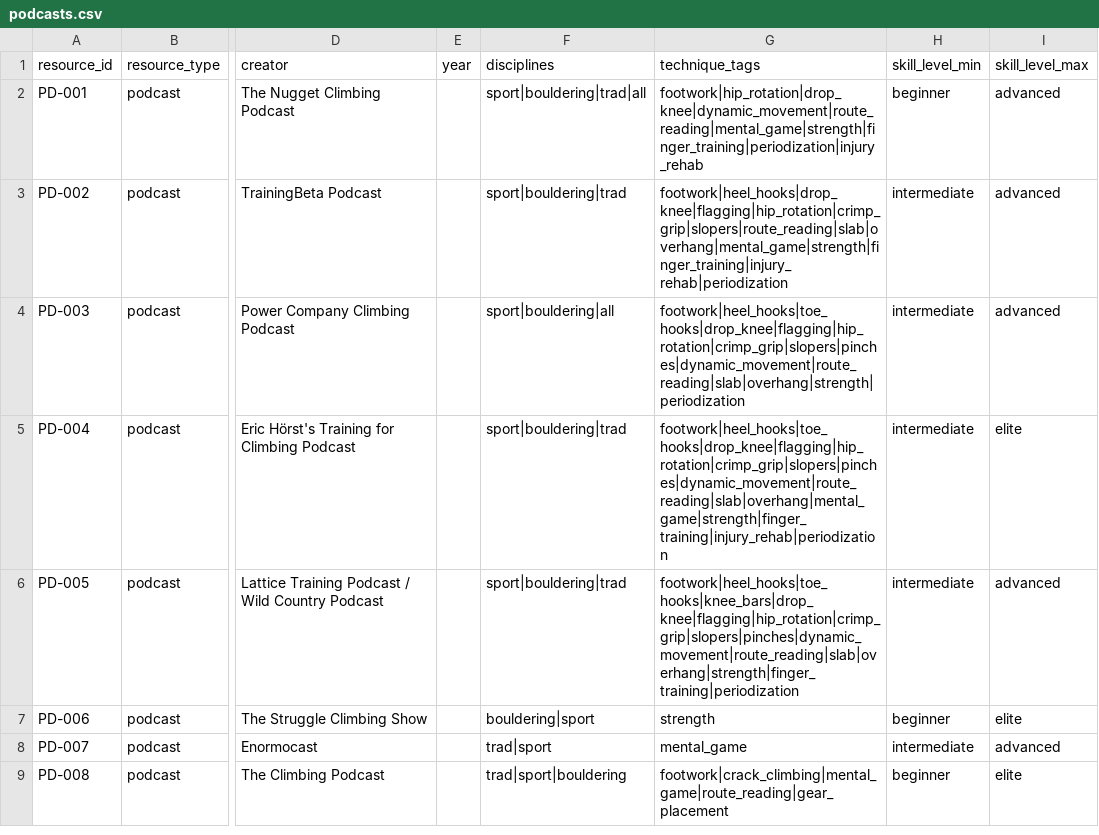
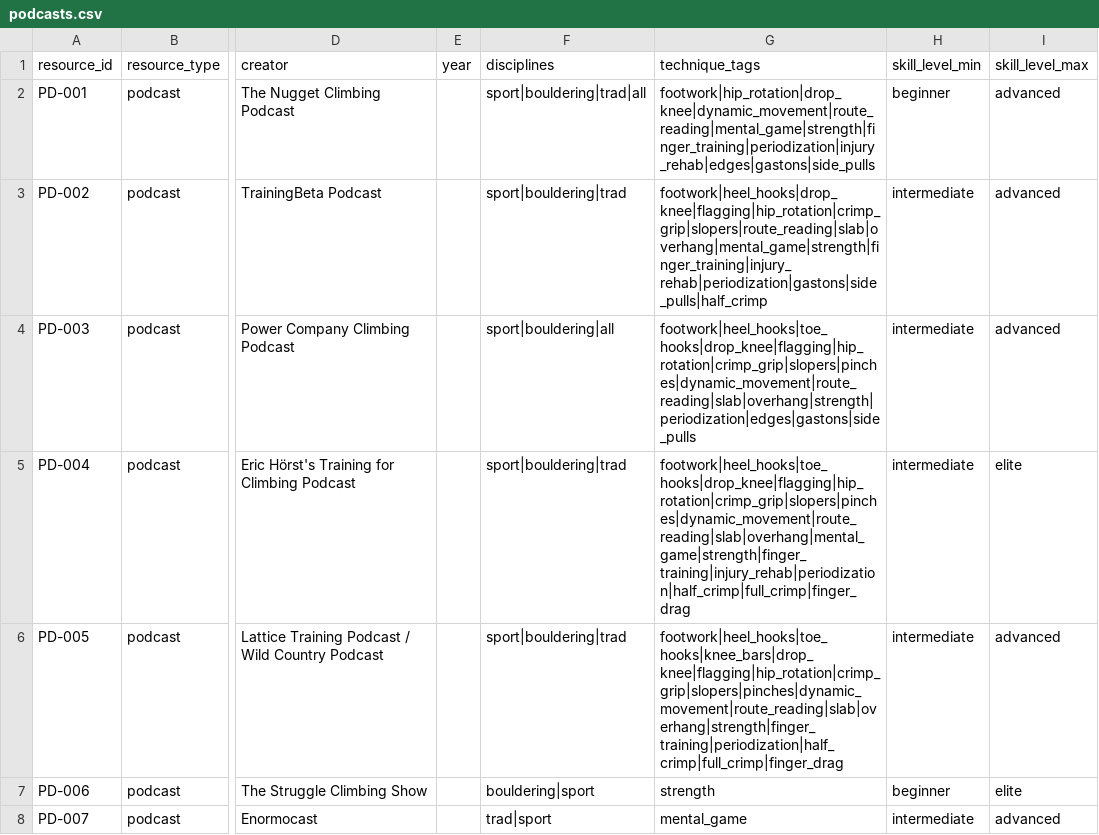
Before and after one commit to timothy22000/climbing-resources-db, a CSV file: data/podcasts.csv, drawn as a sheet; only a part is shown, gaps mark what is left out; the shorter side is filled out with more unchanged rows; the diff names each change by its address in the sheet, - before the commit and + after, or states it on an @@ line.

```diff
--- a/data/podcasts.csv
+++ b/data/podcasts.csv
-G2 (technique_tags): footwork|hip_rotation|drop_knee|dynamic_movement|route_reading|mental_game|strength|finger_training|periodization|injury_rehab
+G2 (technique_tags): footwork|hip_rotation|drop_knee|dynamic_movement|route_reading|mental_game|strength|finger_training|periodization|injury_rehab|edges|gastons|side_pulls
-G3 (technique_tags): footwork|heel_hooks|drop_knee|flagging|hip_rotation|crimp_grip|slopers|route_reading|slab|overhang|mental_game|strength|finger_training|injury_rehab|periodization
+G3 (technique_tags): footwork|heel_hooks|drop_knee|flagging|hip_rotation|crimp_grip|slopers|route_reading|slab|overhang|mental_game|strength|finger_training|injury_rehab|periodization|gastons|side_pulls|half_crimp
-G4 (technique_tags): footwork|heel_hooks|toe_hooks|drop_knee|flagging|hip_rotation|crimp_grip|slopers|pinches|dynamic_movement|route_reading|slab|overhang|strength|periodization
+G4 (technique_tags): footwork|heel_hooks|toe_hooks|drop_knee|flagging|hip_rotation|crimp_grip|slopers|pinches|dynamic_movement|route_reading|slab|overhang|strength|periodization|edges|gastons|side_pulls
-G5 (technique_tags): footwork|heel_hooks|toe_hooks|drop_knee|flagging|hip_rotation|crimp_grip|slopers|pinches|dynamic_movement|route_reading|slab|overhang|mental_game|strength|finger_training|injury_rehab|periodization
+G5 (technique_tags): footwork|heel_hooks|toe_hooks|drop_knee|flagging|hip_rotation|crimp_grip|slopers|pinches|dynamic_movement|route_reading|slab|overhang|mental_game|strength|finger_training|injury_rehab|periodization|half_crimp|full_crimp|finger_drag
-G6 (technique_tags): footwork|heel_hooks|toe_hooks|knee_bars|drop_knee|flagging|hip_rotation|crimp_grip|slopers|pinches|dynamic_movement|route_reading|slab|overhang|strength|finger_training|periodization
+G6 (technique_tags): footwork|heel_hooks|toe_hooks|knee_bars|drop_knee|flagging|hip_rotation|crimp_grip|slopers|pinches|dynamic_movement|route_reading|slab|overhang|strength|finger_training|periodization|half_crimp|full_crimp|finger_drag
```
Also changed, not shown: data/all_resources.csv, data/books.csv, 8 other files.
